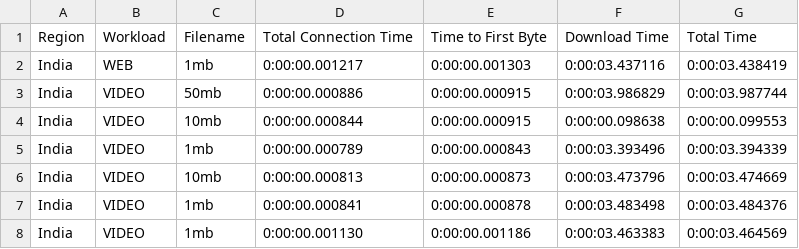
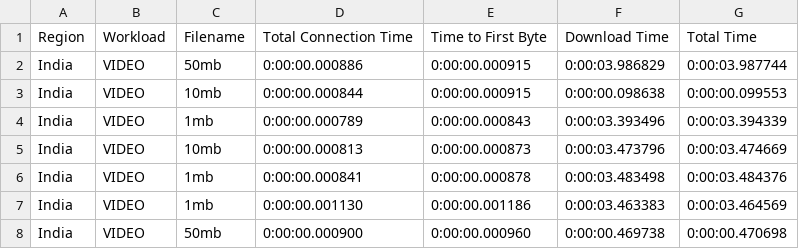
Before and after one commit to Dharmik1710/Networks---Analyzing-QUIC-protocol, a CSV file: stats/assets/csvs/quic_data_log.csv, drawn as a sheet; only a part is shown; the shorter side is filled out with more unchanged rows; the diff names each change by its address in the sheet, - before the commit and + after, or states it on an @@ line.

Commit message:
Plots for quic done

```diff
--- a/stats/assets/csvs/quic_data_log.csv
+++ b/stats/assets/csvs/quic_data_log.csv
-row 2: India | WEB | 1mb | 0:00:00.001217 | 0:00:00.001303 | 0:00:03.437116 | 0:00:03.438419
```
Also changed, not shown: 21 other files.
